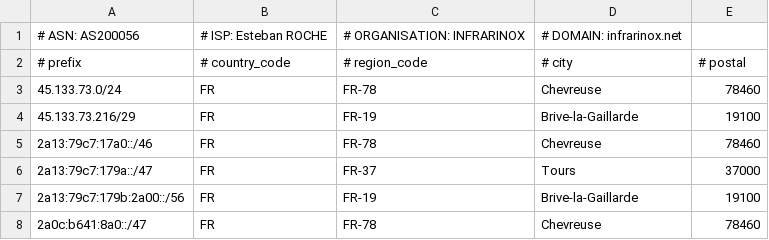
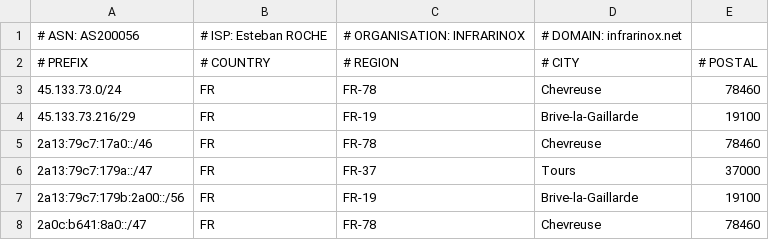
Before and after one commit to as200056/ips, a CSV file: geofeed.csv, drawn as a sheet.

Commit message:
Update geofeed.csv

```diff
--- a/geofeed.csv
+++ b/geofeed.csv
@@ -1,3 +1,3 @@
 # ASN: AS200056,# ISP: Esteban ROCHE,# ORGANISATION: INFRARINOX,# DOMAIN: infrarinox.net,
-# prefix,# country_code,# region_code,# city,# postal
+# PREFIX,# COUNTRY,# REGION,# CITY,# POSTAL
 45.133.73.0/24,FR,FR-78,Chevreuse,78460
```
